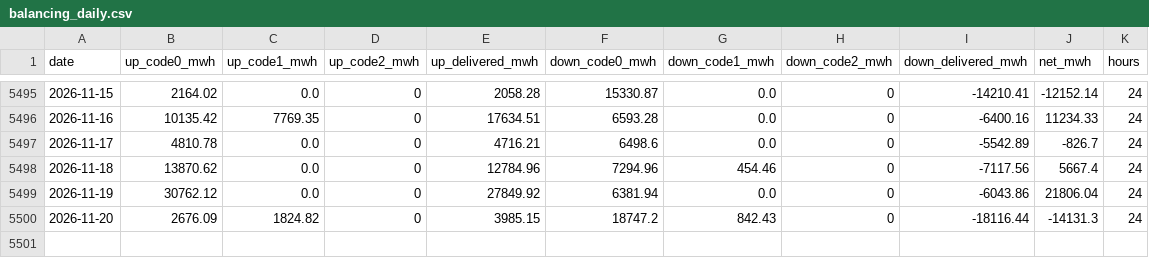
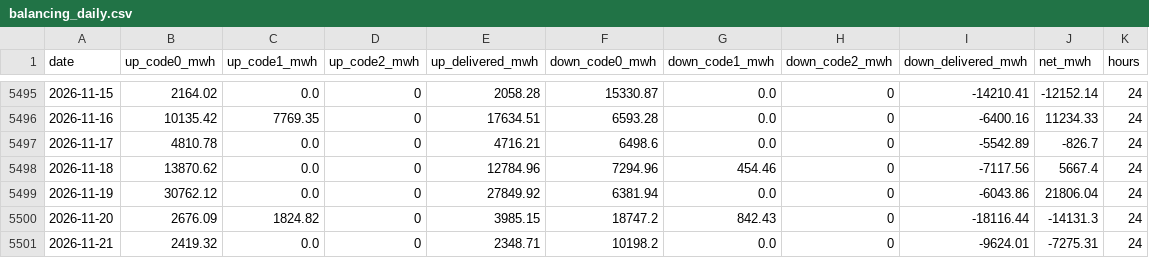
Before and after one commit to mervebozkurt35/tr-power-lab, a CSV file: data/processed/balancing_daily.csv, drawn as a sheet; only a part is shown, gaps mark what is left out.

```diff
--- a/data/processed/balancing_daily.csv
+++ b/data/processed/balancing_daily.csv
@@ -5500 +5500,2 @@ date,up_code0_mwh,up_code1_mwh,up_code2_mwh,up_delivered_mwh,down_code0_mwh,down
 2026-11-20,2676.09,1824.82,0,3985.15,18747.2,842.43,0,-18116.44,-14131.3,24
+2026-11-21,2419.32,0.0,0,2348.71,10198.2,0.0,0,-9624.01,-7275.31,24
```
Also changed, not shown: data/processed/gas_daily.csv, data/processed/line_events.csv, 8 other files.
